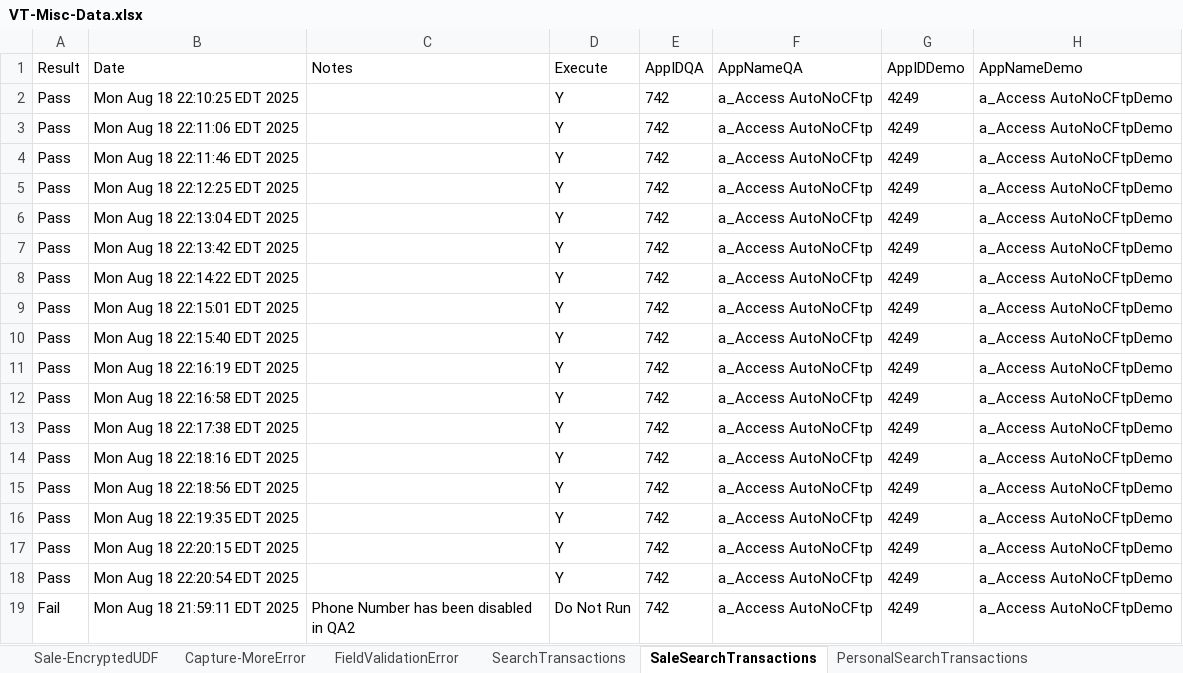
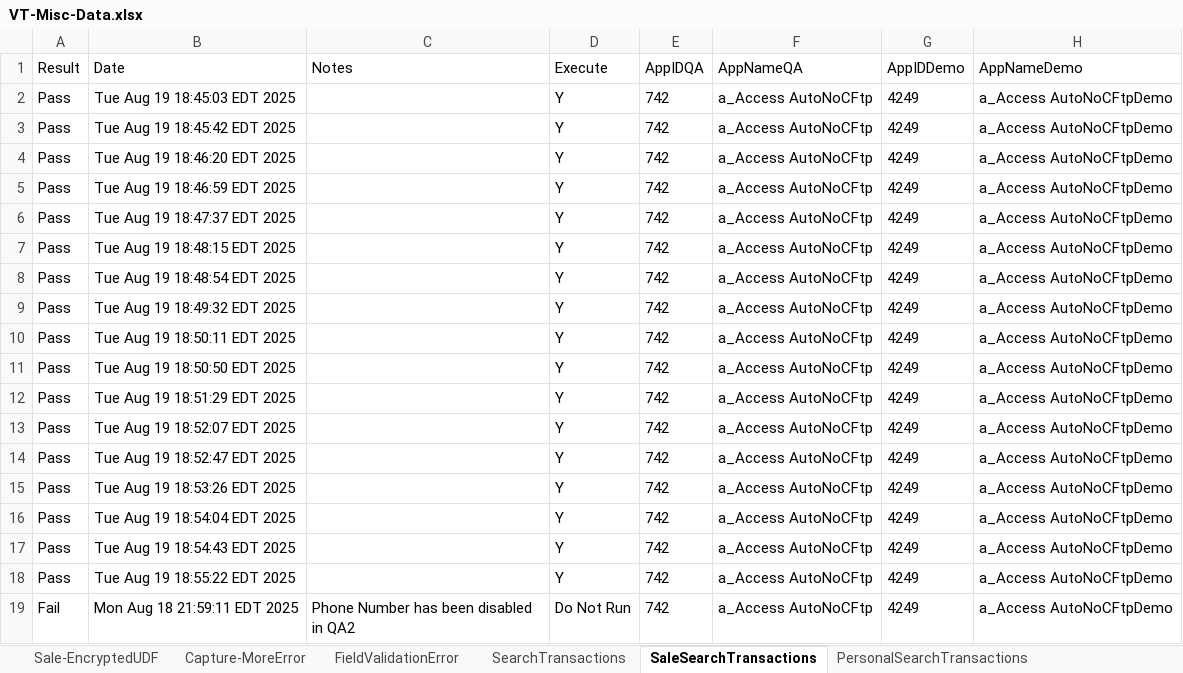
Before and after one commit to dcusend/VPS-Katalon, an Excel workbook: KatalonData/Bootstrap/VT-Misc-Data.xlsx, sheet SaleSearchTransactions, drawn as a sheet; only a part is shown; values as stored, in another font and other column widths than the file's, no borders; the diff names each change by its address in the sheet, - before the commit and + after, or states it on an @@ line.

```diff
--- a/KatalonData/Bootstrap/VT-Misc-Data.xlsx (sheet SaleSearchTransactions)
+++ b/KatalonData/Bootstrap/VT-Misc-Data.xlsx (sheet SaleSearchTransactions)
-B2 (Date): Mon Aug 18 22:10:25 EDT 2025
+B2 (Date): Tue Aug 19 18:45:03 EDT 2025
-B3 (Date): Mon Aug 18 22:11:06 EDT 2025
+B3 (Date): Tue Aug 19 18:45:42 EDT 2025
-B4 (Date): Mon Aug 18 22:11:46 EDT 2025
+B4 (Date): Tue Aug 19 18:46:20 EDT 2025
-B5 (Date): Mon Aug 18 22:12:25 EDT 2025
+B5 (Date): Tue Aug 19 18:46:59 EDT 2025
-B6 (Date): Mon Aug 18 22:13:04 EDT 2025
+B6 (Date): Tue Aug 19 18:47:37 EDT 2025
-B7 (Date): Mon Aug 18 22:13:42 EDT 2025
+B7 (Date): Tue Aug 19 18:48:15 EDT 2025
-B8 (Date): Mon Aug 18 22:14:22 EDT 2025
+B8 (Date): Tue Aug 19 18:48:54 EDT 2025
-B9 (Date): Mon Aug 18 22:15:01 EDT 2025
+B9 (Date): Tue Aug 19 18:49:32 EDT 2025
-B10 (Date): Mon Aug 18 22:15:40 EDT 2025
+B10 (Date): Tue Aug 19 18:50:11 EDT 2025
-B11 (Date): Mon Aug 18 22:16:19 EDT 2025
+B11 (Date): Tue Aug 19 18:50:50 EDT 2025
-B12 (Date): Mon Aug 18 22:16:58 EDT 2025
+B12 (Date): Tue Aug 19 18:51:29 EDT 2025
-B13 (Date): Mon Aug 18 22:17:38 EDT 2025
+B13 (Date): Tue Aug 19 18:52:07 EDT 2025
-B14 (Date): Mon Aug 18 22:18:16 EDT 2025
+B14 (Date): Tue Aug 19 18:52:47 EDT 2025
-B15 (Date): Mon Aug 18 22:18:56 EDT 2025
+B15 (Date): Tue Aug 19 18:53:26 EDT 2025
-B16 (Date): Mon Aug 18 22:19:35 EDT 2025
+B16 (Date): Tue Aug 19 18:54:04 EDT 2025
-B17 (Date): Mon Aug 18 22:20:15 EDT 2025
+B17 (Date): Tue Aug 19 18:54:43 EDT 2025
-B18 (Date): Mon Aug 18 22:20:54 EDT 2025
+B18 (Date): Tue Aug 19 18:55:22 EDT 2025
```
Also changed, not shown: sheet PersonalSearchTransactions, sheet FieldValidationError, KatalonData/Bootstrap/VSP-Data.xlsx, KatalonData/Bootstrap/VSP-Payments-Data.xlsx, 54 other files.
